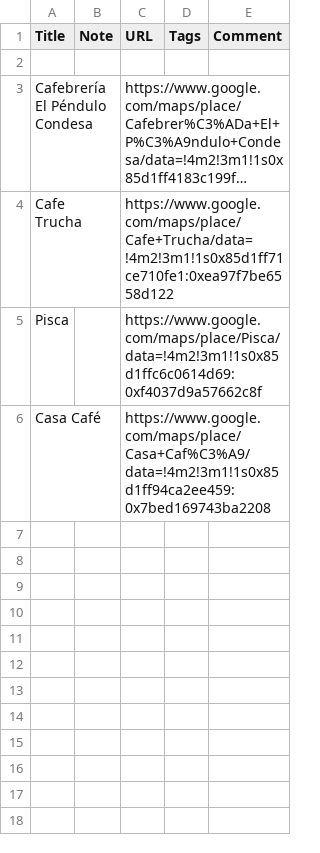
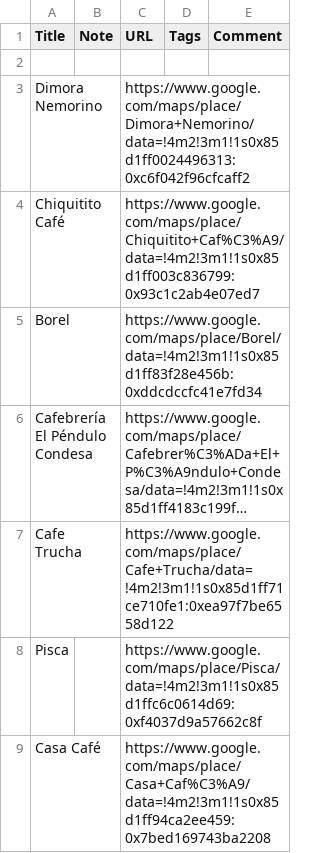
Before and after one commit to wardashley001-lang/cdmx, a CSV file: data/Cafe.csv, drawn as a sheet; long unchanged cells end in …; the diff names each change by its address in the sheet, - before the commit and + after, or states it on an @@ line.

```diff
--- a/data/Cafe.csv
+++ b/data/Cafe.csv
+row 3: Dimora Nemorino |  | https://www.google.com/maps/place/Dimora+Nemorino/data=!4m2!3m1!1s0x85d1ff0024496313:0xc6f042f96cfcaff2
+row 4: Chiquitito Café |  | https://www.google.com/maps/place/Chiquitito+Caf%C3%A9/data=!4m2!3m1!1s0x85d1ff003c836799:0x93c1c2ab4e07ed7
+row 5: Borel |  | https://www.google.com/maps/place/Borel/data=!4m2!3m1!1s0x85d1ff83f28e456b:0xddcdccfc41e7fd34
```
Also changed, not shown: data/Bars_cocktails.csv, data/CDMX.csv, 27 other files.
